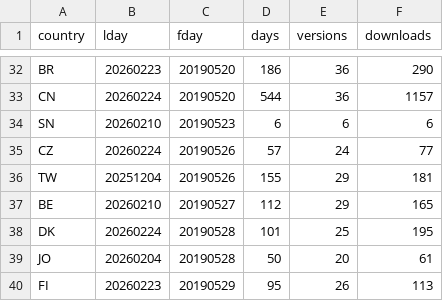
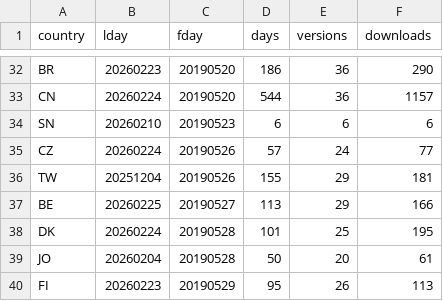
Before and after one commit to mmatyi/restatapi_logs, a TSV file: docs/logs_map.tsv, drawn as a sheet; only a part is shown, gaps mark what is left out; the diff covers the shown part only.

```diff
--- a/docs/logs_map.tsv
+++ b/docs/logs_map.tsv
@@ -36,3 +36,3 @@ CZ	20260224	20190526	57	24	77
 TW	20251204	20190526	155	29	181
-BE	20260210	20190527	112	29	165
+BE	20260225	20190527	113	29	166
 DK	20260224	20190528	101	25	195
```
Also changed, not shown: 19 edited cells elsewhere in this file, 2 other files.
